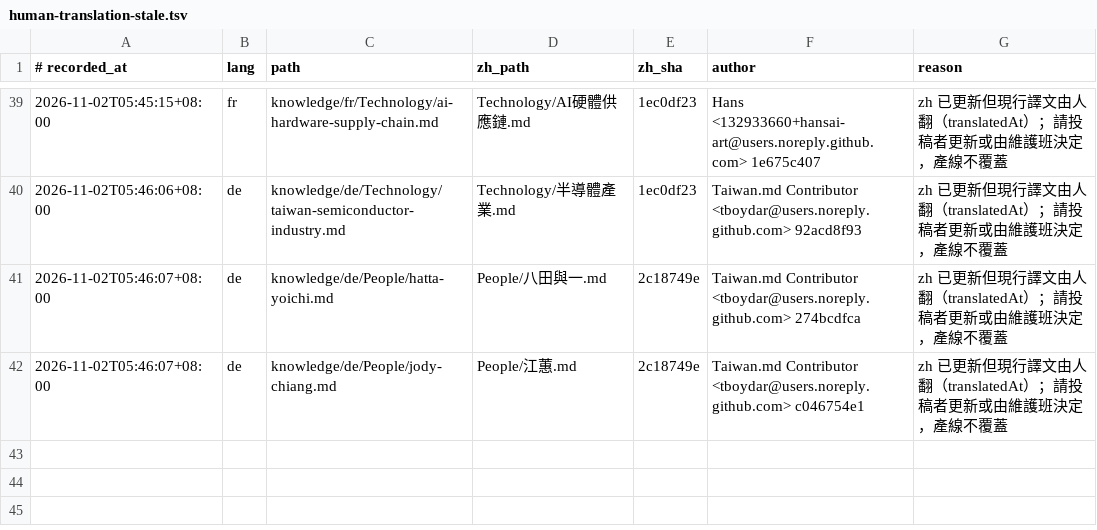
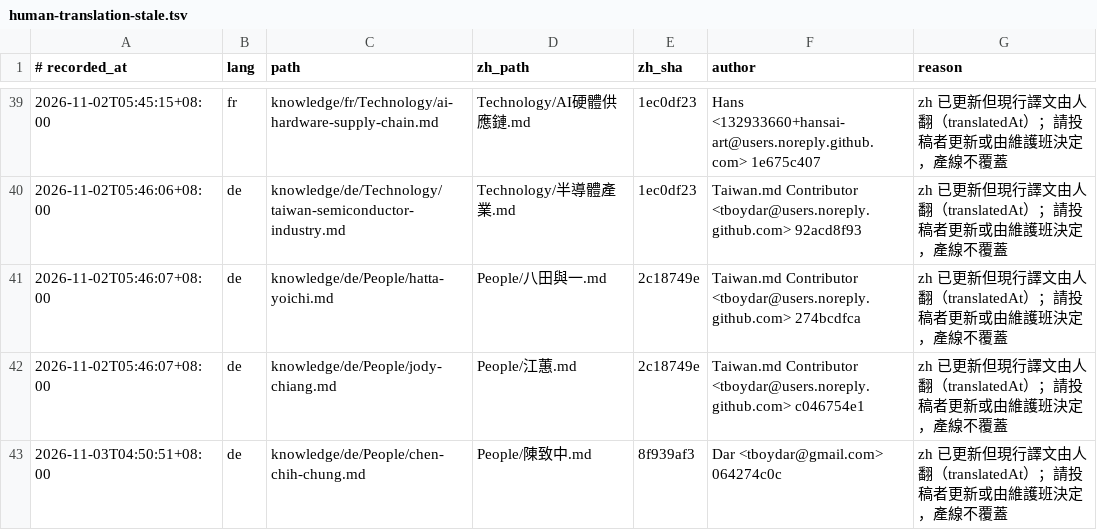
Before and after one commit to frank890417/taiwan-md, a TSV file: reports/babel/human-translation-stale.tsv, drawn as a sheet; only a part is shown, gaps mark what is left out; the diff names each change by its address in the sheet, - before the commit and + after, or states it on an @@ line.

```diff
--- a/reports/babel/human-translation-stale.tsv
+++ b/reports/babel/human-translation-stale.tsv
+row 43: 2026-11-03T04:50:51+08:00 | de | knowledge/de/People/chen-chih-chung.md | People/陳致中.md | 8f939af3 | Dar <tboydar@gmail.com> 064274c0c | zh 已更新但現行譯文由人翻（translatedAt）；請投稿者更新或由維護班決定，產線不覆蓋
```
Also changed, not shown: 7 other files.
